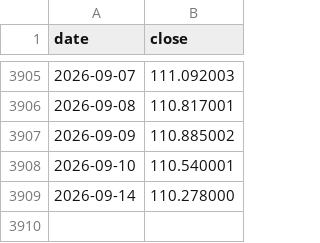
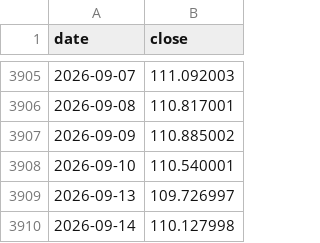
Before and after one commit to 001delusionalfinance-spec/research, a CSV file: donnees/brut/marches/fx/AUDJPY.csv, drawn as a sheet; only a part is shown, gaps mark what is left out.

```diff
--- a/donnees/brut/marches/fx/AUDJPY.csv
+++ b/donnees/brut/marches/fx/AUDJPY.csv
@@ -3908,2 +3908,3 @@ date,close
 2026-09-10,110.540001
-2026-09-14,110.278000
+2026-09-13,109.726997
+2026-09-14,110.127998
```
Also changed, not shown: donnees/brut/marches/fx/EURJPY.csv, donnees/brut/marches/fx/USDJPY.csv, 35 other files.
